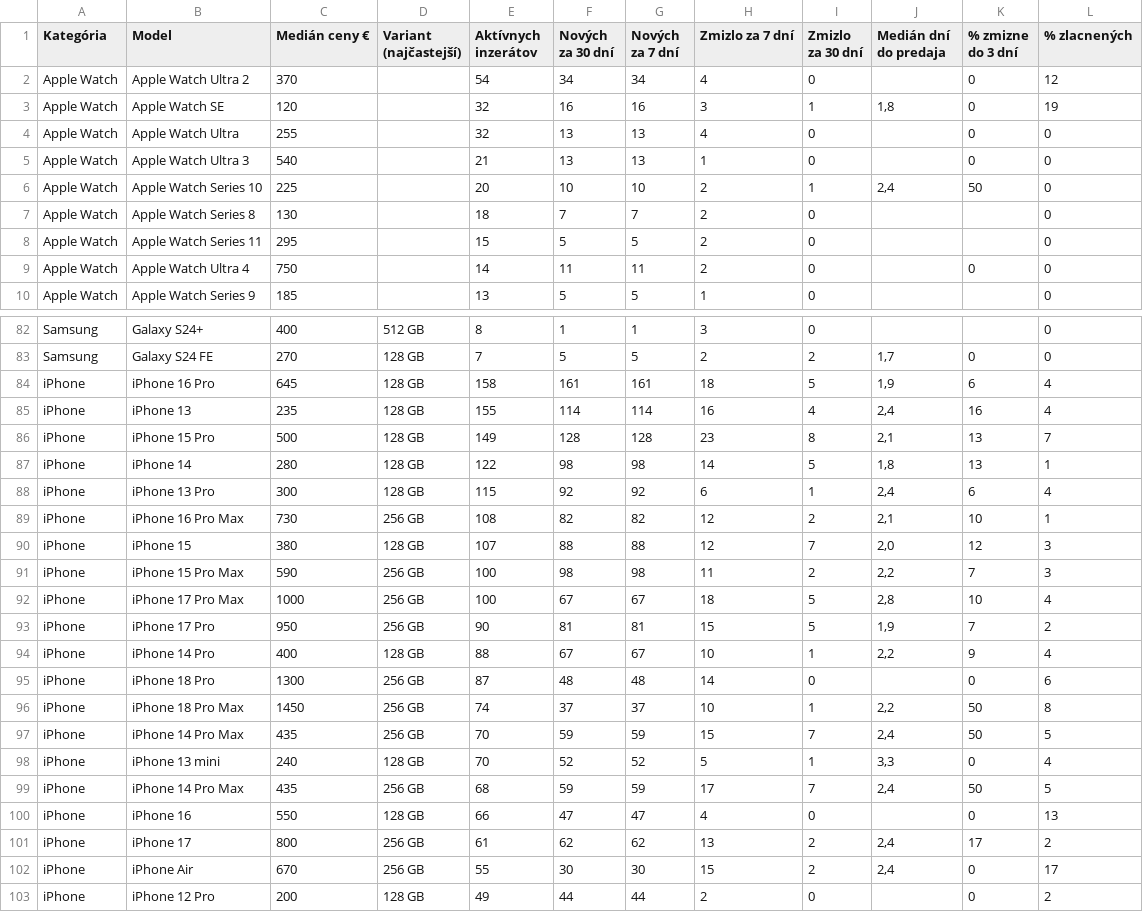
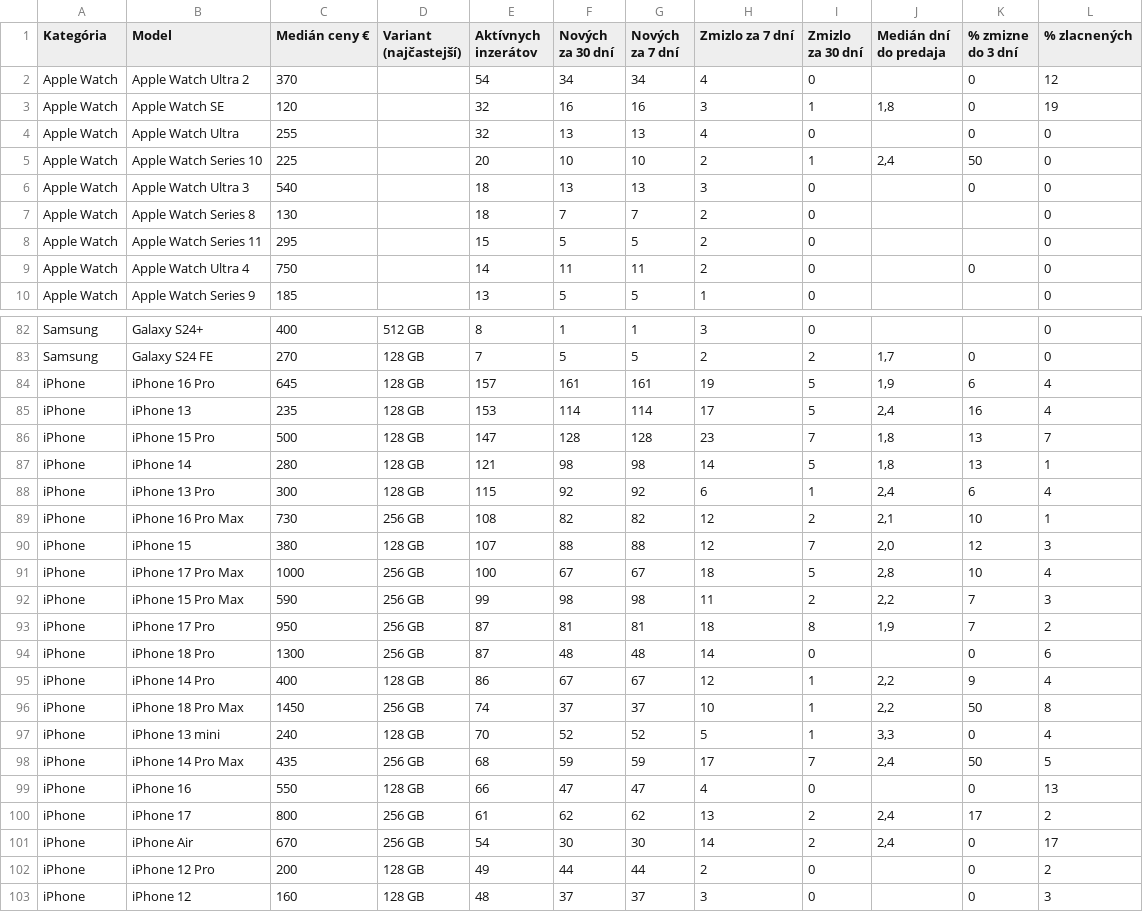
Before and after one commit to redblacck4-code/bazos-statistiky, a CSV file: data/statistiky.csv, drawn as a sheet; only a part is shown, gaps mark what is left out; the shorter side is filled out with more unchanged rows; the diff covers the shown part only.

```diff
--- a/data/statistiky.csv
+++ b/data/statistiky.csv
@@ -4,4 +4,4 @@ Apple Watch;Apple Watch SE;120;;32;16;16;3;1;1,8;0;19
 Apple Watch;Apple Watch Ultra;255;;32;13;13;4;0;;0;0
-Apple Watch;Apple Watch Ultra 3;540;;21;13;13;1;0;;0;0
 Apple Watch;Apple Watch Series 10;225;;20;10;10;2;1;2,4;50;0
+Apple Watch;Apple Watch Ultra 3;540;;18;13;13;3;0;;0;0
 Apple Watch;Apple Watch Series 8;130;;18;7;7;2;0;;;0
@@ -83,6 +83,6 @@ Samsung;Galaxy S24+;400;512 GB;8;1;1;3;0;;;0
 Samsung;Galaxy S24 FE;270;128 GB;7;5;5;2;2;1,7;0;0
-iPhone;iPhone 16 Pro;645;128 GB;158;161;161;18;5;1,9;6;4
-iPhone;iPhone 13;235;128 GB;155;114;114;16;4;2,4;16;4
-iPhone;iPhone 15 Pro;500;128 GB;149;128;128;23;8;2,1;13;7
-iPhone;iPhone 14;280;128 GB;122;98;98;14;5;1,8;13;1
+iPhone;iPhone 16 Pro;645;128 GB;157;161;161;19;5;1,9;6;4
+iPhone;iPhone 13;235;128 GB;153;114;114;17;5;2,4;16;4
+iPhone;iPhone 15 Pro;500;128 GB;147;128;128;23;7;1,8;13;7
+iPhone;iPhone 14;280;128 GB;121;98;98;14;5;1,8;13;1
 iPhone;iPhone 13 Pro;300;128 GB;115;92;92;6;1;2,4;6;4
@@ -90,9 +90,8 @@ iPhone;iPhone 16 Pro Max;730;256 GB;108;82;82;12;2;2,1;10;1
 iPhone;iPhone 15;380;128 GB;107;88;88;12;7;2,0;12;3
-iPhone;iPhone 15 Pro Max;590;256 GB;100;98;98;11;2;2,2;7;3
 iPhone;iPhone 17 Pro Max;1000;256 GB;100;67;67;18;5;2,8;10;4
-iPhone;iPhone 17 Pro;950;256 GB;90;81;81;15;5;1,9;7;2
-iPhone;iPhone 14 Pro;400;128 GB;88;67;67;10;1;2,2;9;4
+iPhone;iPhone 15 Pro Max;590;256 GB;99;98;98;11;2;2,2;7;3
+iPhone;iPhone 17 Pro;950;256 GB;87;81;81;18;8;1,9;7;2
 iPhone;iPhone 18 Pro;1300;256 GB;87;48;48;14;0;;0;6
+iPhone;iPhone 14 Pro;400;128 GB;86;67;67;12;1;2,2;9;4
 iPhone;iPhone 18 Pro Max;1450;256 GB;74;37;37;10;1;2,2;50;8
-iPhone;iPhone 14 Pro Max;435;256 GB;70;59;59;15;7;2,4;50;5
 iPhone;iPhone 13 mini;240;128 GB;70;52;52;5;1;3,3;0;4
@@ -101,3 +100,3 @@ iPhone;iPhone 16;550;128 GB;66;47;47;4;0;;0;13
 iPhone;iPhone 17;800;256 GB;61;62;62;13;2;2,4;17;2
-iPhone;iPhone Air;670;256 GB;55;30;30;15;2;2,4;0;17
+iPhone;iPhone Air;670;256 GB;54;30;30;14;2;2,4;0;17
 iPhone;iPhone 12 Pro;200;128 GB;49;44;44;2;0;;0;2
```
Also changed, not shown: 1 added row, 1 removed row and 14 edited cells elsewhere in this file, data/najlepsi_flip.csv, 1 other file.
